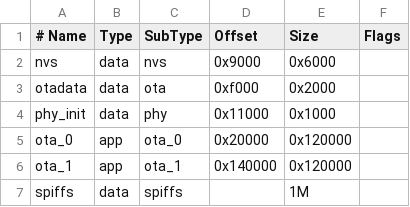
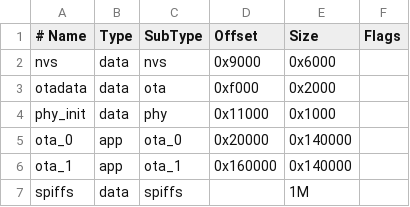
Before and after one commit to AbobaAbobaAbobaAbobaAbobaAbobaAboba/EspIdfTemplateWrapper, a CSV file: partitions.csv, drawn as a sheet.

```diff
--- a/partitions.csv
+++ b/partitions.csv
@@ -4,4 +4,4 @@ otadata,  data, ota,     0xf000,  0x2000,
 phy_init, data, phy,     0x11000, 0x1000,
-ota_0,    app,  ota_0,   0x20000, 0x120000,
-ota_1,    app,  ota_1,   0x140000,0x120000,
+ota_0,    app,  ota_0,   0x20000, 0x140000,
+ota_1,    app,  ota_1,   0x160000,0x140000,
 spiffs,   data, spiffs,  ,        1M,
```
Also changed, not shown: 18 other files.
